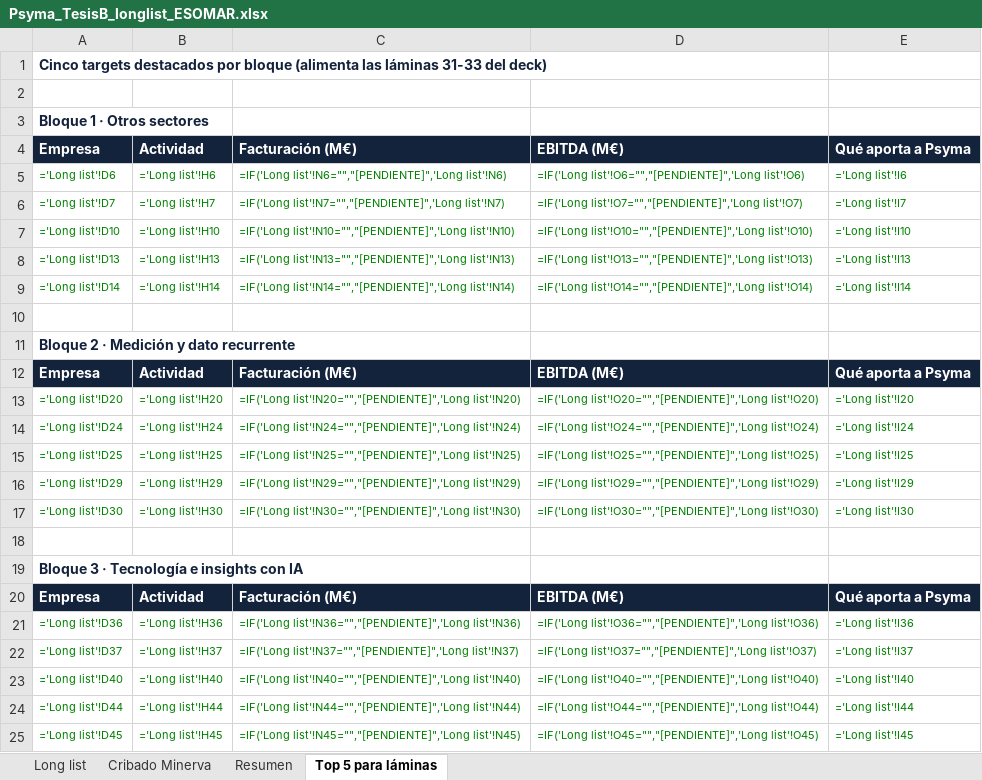
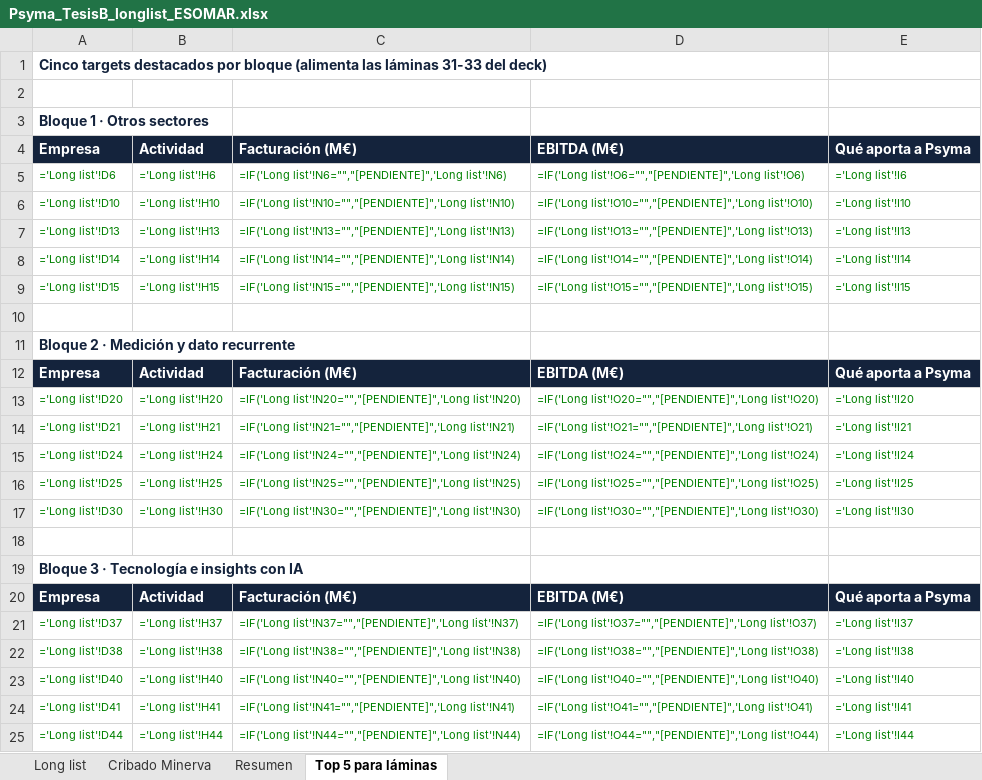
Before and after one commit to juanfelipe0402/PsymaIberica, an Excel workbook: tesis_b/Psyma_TesisB_longlist_ESOMAR.xlsx, sheet Top 5 para láminas, drawn as a sheet; values as stored, in another font and other column widths than the file's, no borders; formulas without a stored value are shown as written; removed rows and columns are numbered as before the commit, all else as after; the diff names each change by its address in the sheet, - before the commit and + after, or states it on an @@ line.

```diff
--- a/tesis_b/Psyma_TesisB_longlist_ESOMAR.xlsx (sheet Top 5 para láminas)
+++ b/tesis_b/Psyma_TesisB_longlist_ESOMAR.xlsx (sheet Top 5 para láminas)
-row 6: ='Long list'!D7 | ='Long list'!H7 | =IF('Long list'!N7="","[PENDIENTE]",'Long list'!N7) | =IF('Long list'!O7="","[PENDIENTE]",'Long list'!O7) | ='Long list'!I7
+row 9: ='Long list'!D15 | ='Long list'!H15 | =IF('Long list'!N15="","[PENDIENTE]",'Long list'!N15) | =IF('Long list'!O15="","[PENDIENTE]",'Long list'!O15) | ='Long list'!I15
+row 14: ='Long list'!D21 | ='Long list'!H21 | =IF('Long list'!N21="","[PENDIENTE]",'Long list'!N21) | =IF('Long list'!O21="","[PENDIENTE]",'Long list'!O21) | ='Long list'!I21
-row 16: ='Long list'!D29 | ='Long list'!H29 | =IF('Long list'!N29="","[PENDIENTE]",'Long list'!N29) | =IF('Long list'!O29="","[PENDIENTE]",'Long list'!O29) | ='Long list'!I29
-row 21: ='Long list'!D36 | ='Long list'!H36 | =IF('Long list'!N36="","[PENDIENTE]",'Long list'!N36) | =IF('Long list'!O36="","[PENDIENTE]",'Long list'!O36) | ='Long list'!I36
+row 22: ='Long list'!D38 | ='Long list'!H38 | =IF('Long list'!N38="","[PENDIENTE]",'Long list'!N38) | =IF('Long list'!O38="","[PENDIENTE]",'Long list'!O38) | ='Long list'!I38
+row 24: ='Long list'!D41 | ='Long list'!H41 | =IF('Long list'!N41="","[PENDIENTE]",'Long list'!N41) | =IF('Long list'!O41="","[PENDIENTE]",'Long list'!O41) | ='Long list'!I41
-row 25: ='Long list'!D45 | ='Long list'!H45 | =IF('Long list'!N45="","[PENDIENTE]",'Long list'!N45) | =IF('Long list'!O45="","[PENDIENTE]",'Long list'!O45) | ='Long list'!I45
```
Also changed, not shown: sheet Cribado Minerva, sheet Long list.
